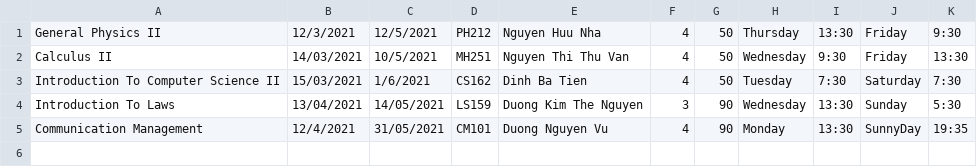
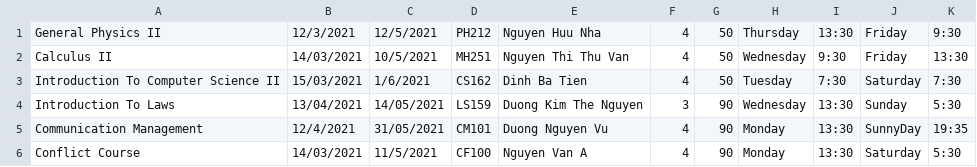
Before and after one commit to triminh12042002/CS162_projects, a CSV file: FinalProject/FinalProject/Course22020-2021.csv, drawn as a sheet; the diff names each change by its address in the sheet, - before the commit and + after, or states it on an @@ line.

```diff
--- a/FinalProject/FinalProject/Course22020-2021.csv
+++ b/FinalProject/FinalProject/Course22020-2021.csv
+row 6: Conflict Course | 14/03/2021 | 11/5/2021 | CF100 | Nguyen Van A | 4 | 90 | Monday | 13:30 | Saturday | 5:30
```
Also changed, not shown: 5 other files.
